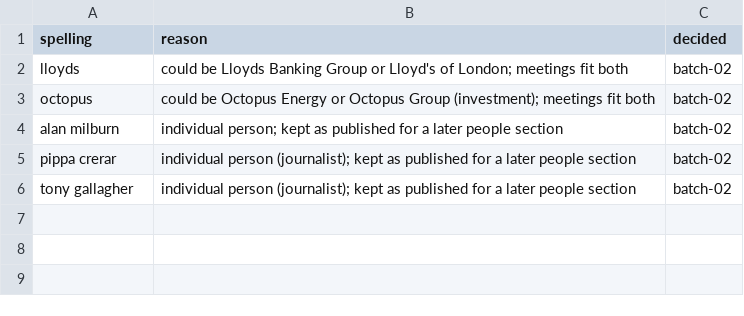
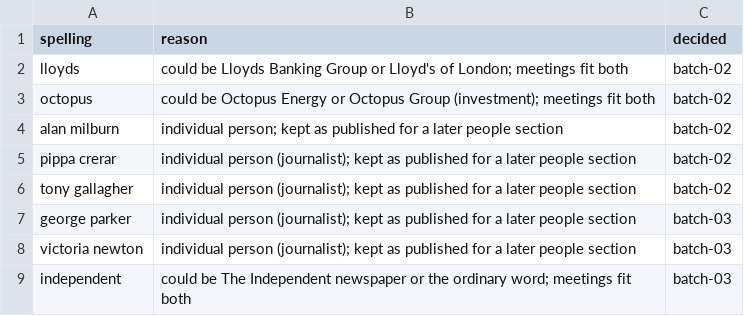
Before and after one commit to tuffjamvisual-ai/peoples-chamber-frontend, a CSV file: data/lobbying-review/left-unmatched.csv, drawn as a sheet; the diff names each change by its address in the sheet, - before the commit and + after, or states it on an @@ line.

```diff
--- a/data/lobbying-review/left-unmatched.csv
+++ b/data/lobbying-review/left-unmatched.csv
+row 7: george parker | individual person (journalist); kept as published for a later people section | batch-03
+row 8: victoria newton | individual person (journalist); kept as published for a later people section | batch-03
+row 9: independent | could be The Independent newspaper or the ordinary word; meetings fit both | batch-03
```
Also changed, not shown: 1 other file.
